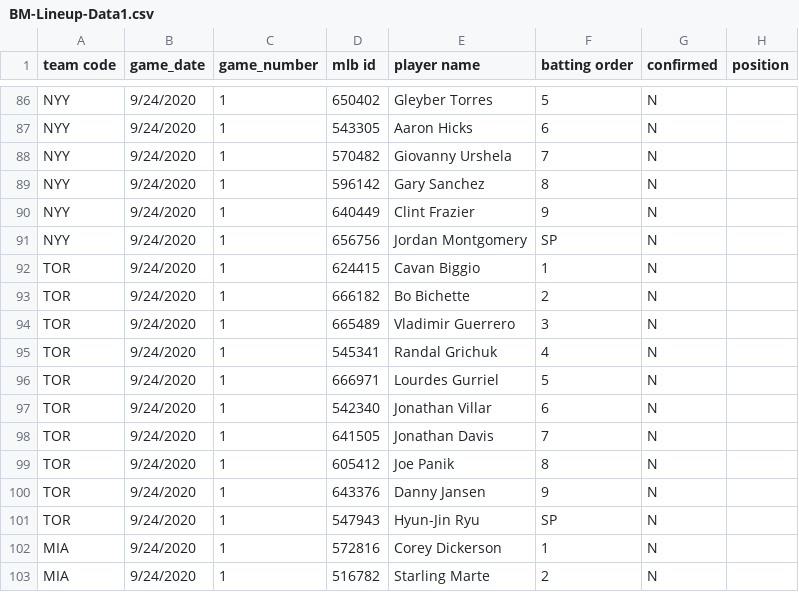
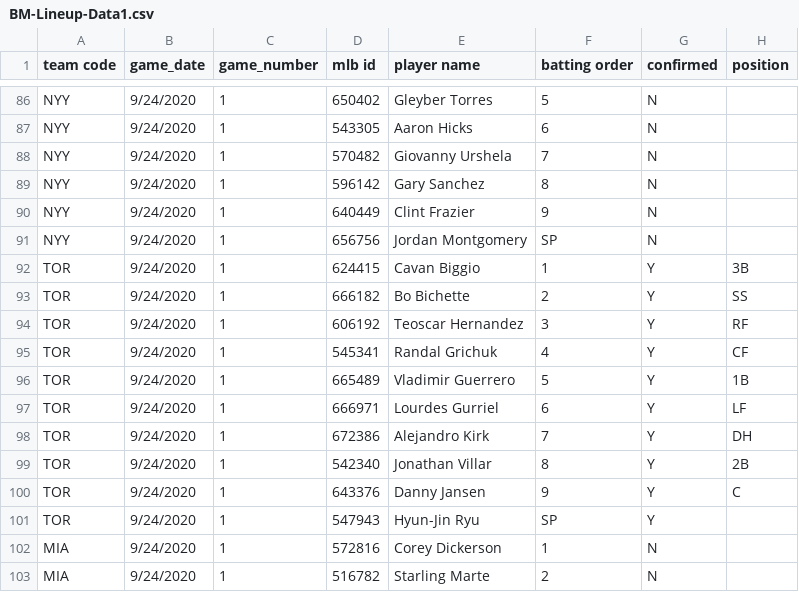
Before and after one commit to justinmof/MLBSheets-CSV-Files, a CSV file: BM-Lineup-Data1.csv, drawn as a sheet; only a part is shown, gaps mark what is left out; the diff covers the shown part only.

```diff
--- a/BM-Lineup-Data1.csv
+++ b/BM-Lineup-Data1.csv
@@ -91,12 +91,12 @@ NYY,9/24/2020,1,640449,Clint Frazier,9,N,
 NYY,9/24/2020,1,656756,Jordan Montgomery,SP,N,
-TOR,9/24/2020,1,624415,Cavan Biggio,1,N,
-TOR,9/24/2020,1,666182,Bo Bichette,2,N,
-TOR,9/24/2020,1,665489,Vladimir Guerrero,3,N,
-TOR,9/24/2020,1,545341,Randal Grichuk,4,N,
-TOR,9/24/2020,1,666971,Lourdes Gurriel,5,N,
-TOR,9/24/2020,1,542340,Jonathan Villar,6,N,
-TOR,9/24/2020,1,641505,Jonathan Davis,7,N,
-TOR,9/24/2020,1,605412,Joe Panik,8,N,
-TOR,9/24/2020,1,643376,Danny Jansen,9,N,
-TOR,9/24/2020,1,547943,Hyun-Jin Ryu,SP,N,
+TOR,9/24/2020,1,624415,Cavan Biggio,1,Y,3B
+TOR,9/24/2020,1,666182,Bo Bichette,2,Y,SS
+TOR,9/24/2020,1,606192,Teoscar Hernandez,3,Y,RF
+TOR,9/24/2020,1,545341,Randal Grichuk,4,Y,CF
+TOR,9/24/2020,1,665489,Vladimir Guerrero,5,Y,1B
+TOR,9/24/2020,1,666971,Lourdes Gurriel,6,Y,LF
+TOR,9/24/2020,1,672386,Alejandro Kirk,7,Y,DH
+TOR,9/24/2020,1,542340,Jonathan Villar,8,Y,2B
+TOR,9/24/2020,1,643376,Danny Jansen,9,Y,C
+TOR,9/24/2020,1,547943,Hyun-Jin Ryu,SP,Y,
 MIA,9/24/2020,1,572816,Corey Dickerson,1,N,
```
Also changed, not shown: 31 edited cells elsewhere in this file, BM-Lineup-Data.csv.
